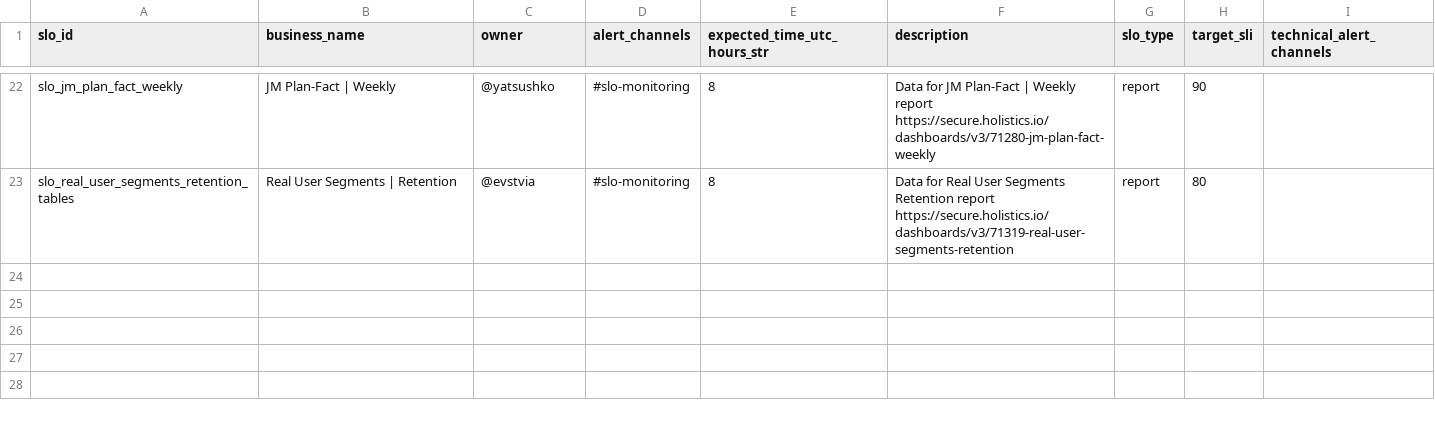
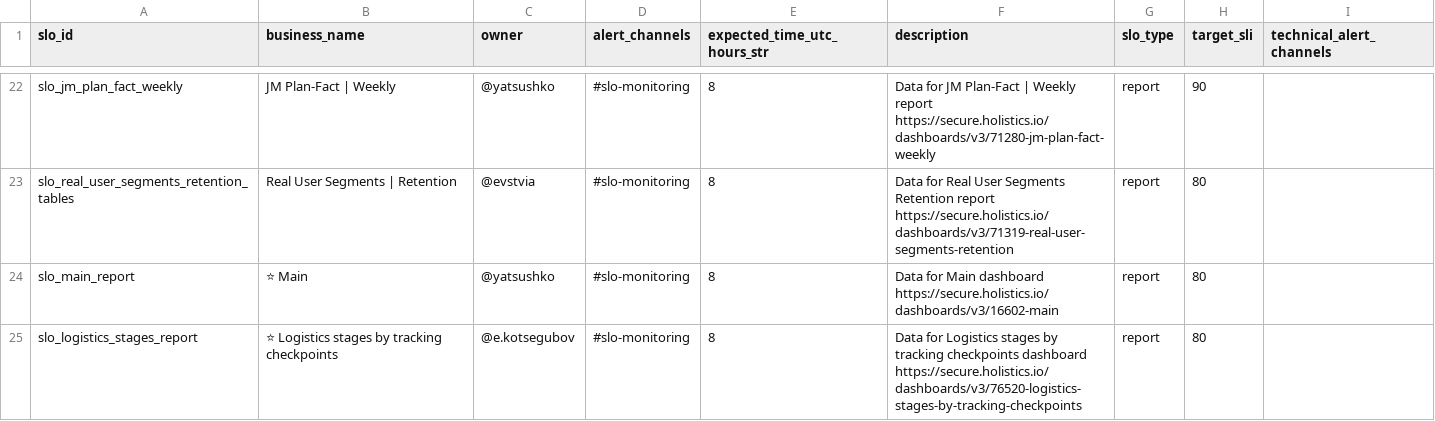
Before and after one commit to david-but-its-daweed/dbt-spark-models, a CSV file: seeds/slo_details_seed.csv, drawn as a sheet; only a part is shown, gaps mark what is left out; the diff names each change by its address in the sheet, - before the commit and + after, or states it on an @@ line.

Commit message:
[DASHBOARDS-65] Add SLO for Main and Logistics stages by tracking checkpoints (#457)
Привет!

В этом PR я добавил SLO для отчетов Main и Logistics stages by tracking
checkpoints.

---------

Co-authored-by: justakir <justakir@users.noreply.github.com>

```diff
--- a/seeds/slo_details_seed.csv
+++ b/seeds/slo_details_seed.csv
+row 24: slo_main_report | ⭐ Main | @yatsushko | #slo-monitoring | 8 | Data for Main dashboard https://secure.holistics.io/dashboards/v3/16602-main | report | 80
+row 25: slo_logistics_stages_report | ⭐ Logistics stages by tracking checkpoints | @e.kotsegubov | #slo-monitoring | 8 | Data for Logistics stages by tracking checkpoints dashboard https://secure.holistics.io/dashboards/v3/76520-logistics-stages-by-tracking-checkpoints | report | 80
```
